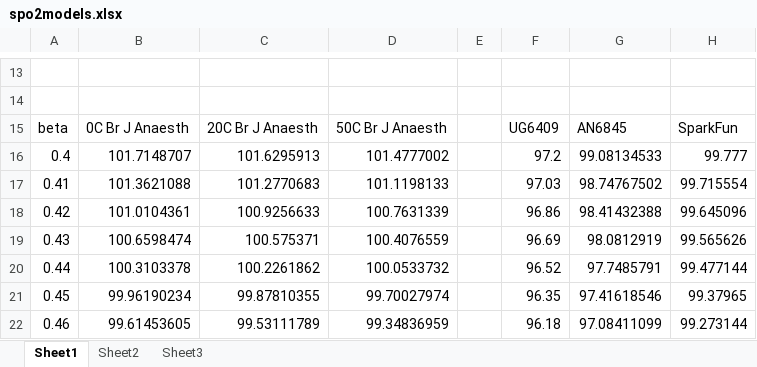
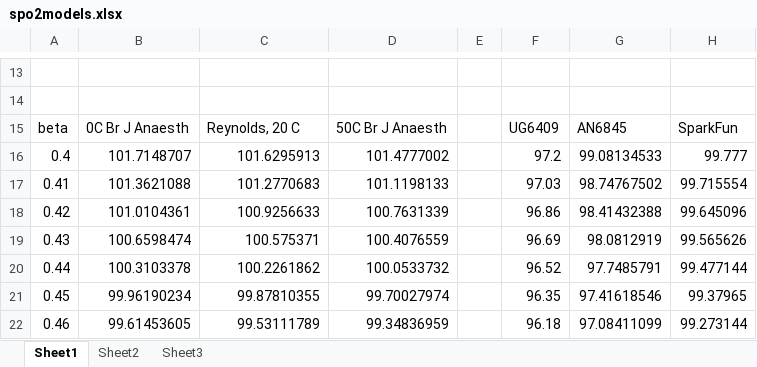
Before and after one commit to mizutanilab/pulse-oximeter, an Excel workbook: spo2models.xlsx, sheet Sheet1, drawn as a sheet; only a part is shown, gaps mark what is left out; values as stored, in another font and other column widths than the file's, no borders; charts and pictures not drawn; the diff names each change by its address in the sheet, - before the commit and + after, or states it on an @@ line.

```diff
--- a/spo2models.xlsx (sheet Sheet1)
+++ b/spo2models.xlsx (sheet Sheet1)
-C15: 20C Br J Anaesth
+C15: Reynolds, 20 C
```
Also changed, not shown: charts or pictures, 14 other files.
